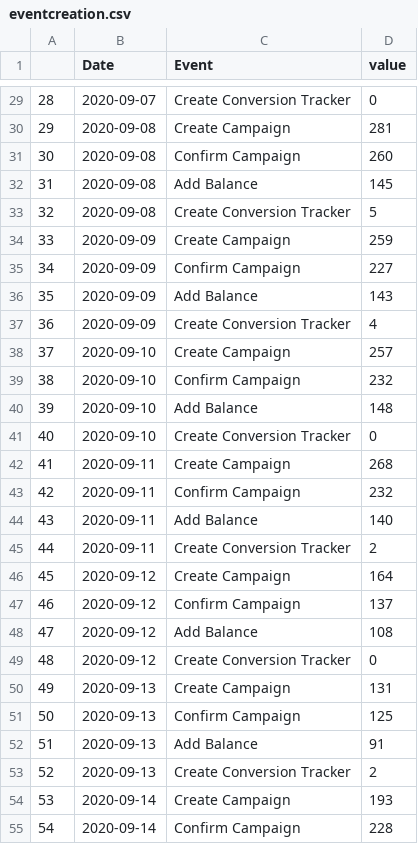
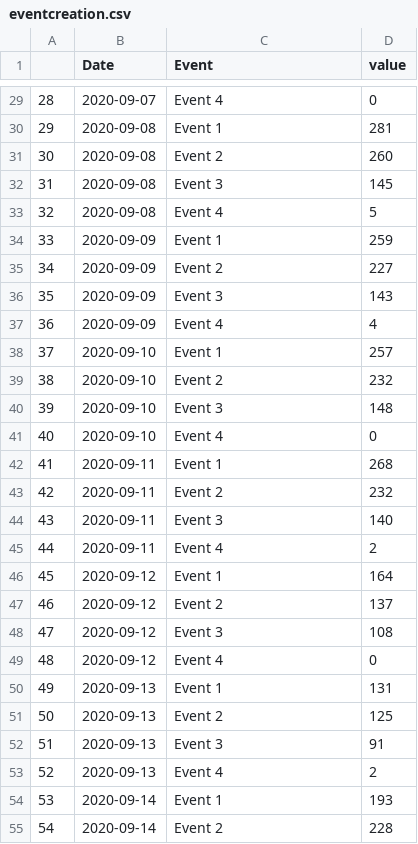
Before and after one commit to AzizDhaouadi/python_data_viz, a CSV file: data/eventcreation.csv, drawn as a sheet; only a part is shown, gaps mark what is left out; the diff covers the shown part only.

```diff
--- a/data/eventcreation.csv
+++ b/data/eventcreation.csv
@@ -29,27 +29,27 @@
-28,2020-09-07,Create Conversion Tracker,0
-29,2020-09-08,Create Campaign,281
-30,2020-09-08,Confirm Campaign,260
-31,2020-09-08,Add Balance,145
-32,2020-09-08,Create Conversion Tracker,5
-33,2020-09-09,Create Campaign,259
-34,2020-09-09,Confirm Campaign,227
-35,2020-09-09,Add Balance,143
-36,2020-09-09,Create Conversion Tracker,4
-37,2020-09-10,Create Campaign,257
-38,2020-09-10,Confirm Campaign,232
-39,2020-09-10,Add Balance,148
-40,2020-09-10,Create Conversion Tracker,0
-41,2020-09-11,Create Campaign,268
-42,2020-09-11,Confirm Campaign,232
-43,2020-09-11,Add Balance,140
-44,2020-09-11,Create Conversion Tracker,2
-45,2020-09-12,Create Campaign,164
-46,2020-09-12,Confirm Campaign,137
-47,2020-09-12,Add Balance,108
-48,2020-09-12,Create Conversion Tracker,0
-49,2020-09-13,Create Campaign,131
-50,2020-09-13,Confirm Campaign,125
-51,2020-09-13,Add Balance,91
-52,2020-09-13,Create Conversion Tracker,2
-53,2020-09-14,Create Campaign,193
-54,2020-09-14,Confirm Campaign,228
+28,2020-09-07,Event 4,0
+29,2020-09-08,Event 1,281
+30,2020-09-08,Event 2,260
+31,2020-09-08,Event 3,145
+32,2020-09-08,Event 4,5
+33,2020-09-09,Event 1,259
+34,2020-09-09,Event 2,227
+35,2020-09-09,Event 3,143
+36,2020-09-09,Event 4,4
+37,2020-09-10,Event 1,257
+38,2020-09-10,Event 2,232
+39,2020-09-10,Event 3,148
+40,2020-09-10,Event 4,0
+41,2020-09-11,Event 1,268
+42,2020-09-11,Event 2,232
+43,2020-09-11,Event 3,140
+44,2020-09-11,Event 4,2
+45,2020-09-12,Event 1,164
+46,2020-09-12,Event 2,137
+47,2020-09-12,Event 3,108
+48,2020-09-12,Event 4,0
+49,2020-09-13,Event 1,131
+50,2020-09-13,Event 2,125
+51,2020-09-13,Event 3,91
+52,2020-09-13,Event 4,2
+53,2020-09-14,Event 1,193
+54,2020-09-14,Event 2,228
```
Also changed, not shown: 93 edited cells elsewhere in this file, data/bounce.csv, data/exit.csv, 1 other file.
